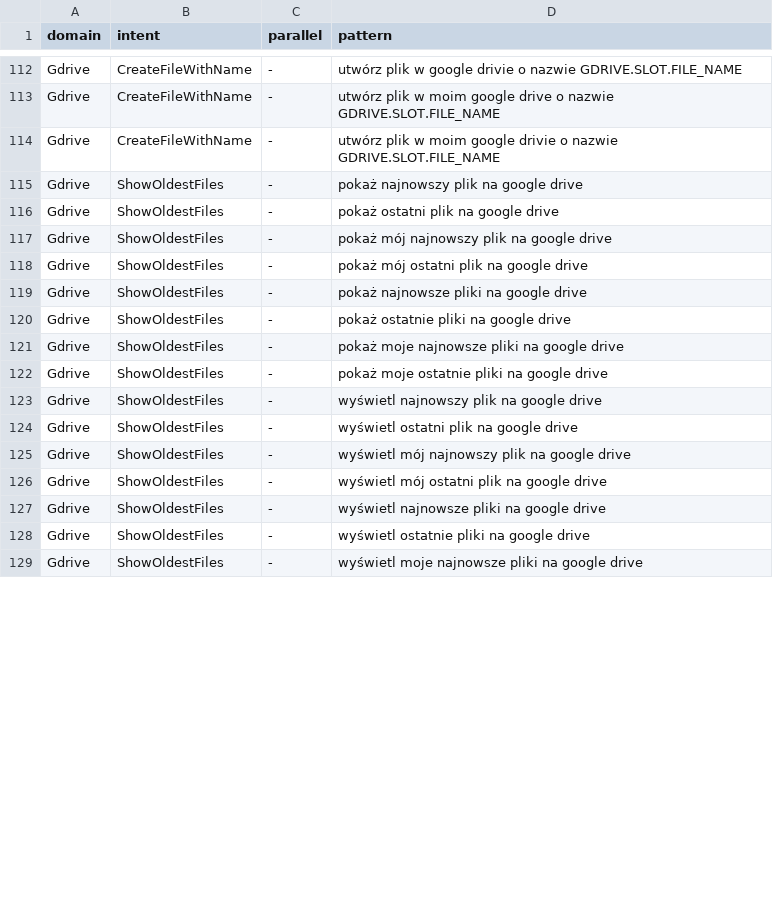
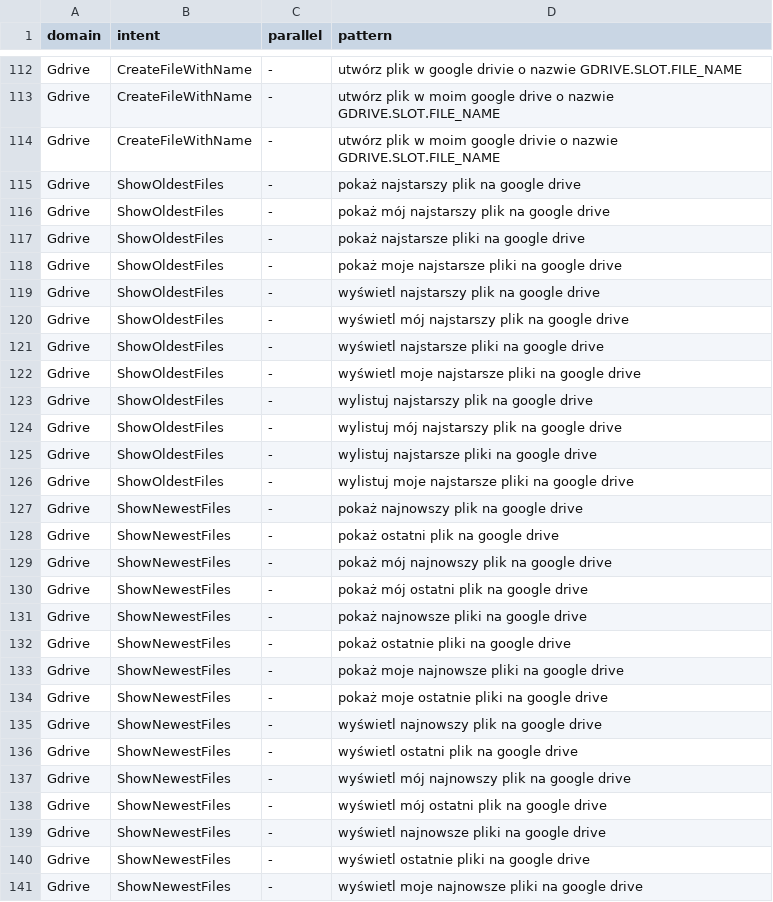
Before and after one commit to cartesinus/leyzer, a TSV file: patterns/pl-PL/gdrive.tsv, drawn as a sheet; only a part is shown, gaps mark what is left out; the diff covers the shown part only.

Commit message:
fix intents in gdrive

```diff
--- a/patterns/pl-PL/gdrive.tsv
+++ b/patterns/pl-PL/gdrive.tsv
@@ -114,16 +114,28 @@ Gdrive	CreateFileWithName	-	utwórz plik w moim google drive o nazwie GDRIVE.SLO
 Gdrive	CreateFileWithName	-	utwórz plik w moim google drivie o nazwie GDRIVE.SLOT.FILE_NAME
-Gdrive	ShowOldestFiles	-	pokaż najnowszy plik na google drive
-Gdrive	ShowOldestFiles	-	pokaż ostatni plik na google drive
-Gdrive	ShowOldestFiles	-	pokaż mój najnowszy plik na google drive
-Gdrive	ShowOldestFiles	-	pokaż mój ostatni plik na google drive
-Gdrive	ShowOldestFiles	-	pokaż najnowsze pliki na google drive
-Gdrive	ShowOldestFiles	-	pokaż ostatnie pliki na google drive
-Gdrive	ShowOldestFiles	-	pokaż moje najnowsze pliki na google drive
-Gdrive	ShowOldestFiles	-	pokaż moje ostatnie pliki na google drive
-Gdrive	ShowOldestFiles	-	wyświetl najnowszy plik na google drive
-Gdrive	ShowOldestFiles	-	wyświetl ostatni plik na google drive
-Gdrive	ShowOldestFiles	-	wyświetl mój najnowszy plik na google drive
-Gdrive	ShowOldestFiles	-	wyświetl mój ostatni plik na google drive
-Gdrive	ShowOldestFiles	-	wyświetl najnowsze pliki na google drive
-Gdrive	ShowOldestFiles	-	wyświetl ostatnie pliki na google drive
-Gdrive	ShowOldestFiles	-	wyświetl moje najnowsze pliki na google drive
+Gdrive	ShowOldestFiles	-	pokaż najstarszy plik na google drive
+Gdrive	ShowOldestFiles	-	pokaż mój najstarszy plik na google drive
+Gdrive	ShowOldestFiles	-	pokaż najstarsze pliki na google drive
+Gdrive	ShowOldestFiles	-	pokaż moje najstarsze pliki na google drive
+Gdrive	ShowOldestFiles	-	wyświetl najstarszy plik na google drive
+Gdrive	ShowOldestFiles	-	wyświetl mój najstarszy plik na google drive
+Gdrive	ShowOldestFiles	-	wyświetl najstarsze pliki na google drive
+Gdrive	ShowOldestFiles	-	wyświetl moje najstarsze pliki na google drive
+Gdrive	ShowOldestFiles	-	wylistuj najstarszy plik na google drive
+Gdrive	ShowOldestFiles	-	wylistuj mój najstarszy plik na google drive
+Gdrive	ShowOldestFiles	-	wylistuj najstarsze pliki na google drive
+Gdrive	ShowOldestFiles	-	wylistuj moje najstarsze pliki na google drive
+Gdrive	ShowNewestFiles	-	pokaż najnowszy plik na google drive
+Gdrive	ShowNewestFiles	-	pokaż ostatni plik na google drive
+Gdrive	ShowNewestFiles	-	pokaż mój najnowszy plik na google drive
+Gdrive	ShowNewestFiles	-	pokaż mój ostatni plik na google drive
+Gdrive	ShowNewestFiles	-	pokaż najnowsze pliki na google drive
+Gdrive	ShowNewestFiles	-	pokaż ostatnie pliki na google drive
+Gdrive	ShowNewestFiles	-	pokaż moje najnowsze pliki na google drive
+Gdrive	ShowNewestFiles	-	pokaż moje ostatnie pliki na google drive
+Gdrive	ShowNewestFiles	-	wyświetl najnowszy plik na google drive
+Gdrive	ShowNewestFiles	-	wyświetl ostatni plik na google drive
+Gdrive	ShowNewestFiles	-	wyświetl mój najnowszy plik na google drive
+Gdrive	ShowNewestFiles	-	wyświetl mój ostatni plik na google drive
+Gdrive	ShowNewestFiles	-	wyświetl najnowsze pliki na google drive
+Gdrive	ShowNewestFiles	-	wyświetl ostatnie pliki na google drive
+Gdrive	ShowNewestFiles	-	wyświetl moje najnowsze pliki na google drive
```
Also changed, not shown: 11 added rows, 11 removed rows and 10 edited cells elsewhere in this file, patterns/en-US/gdrive.tsv, patterns/es-ES/gdrive.tsv, 4 other files.
